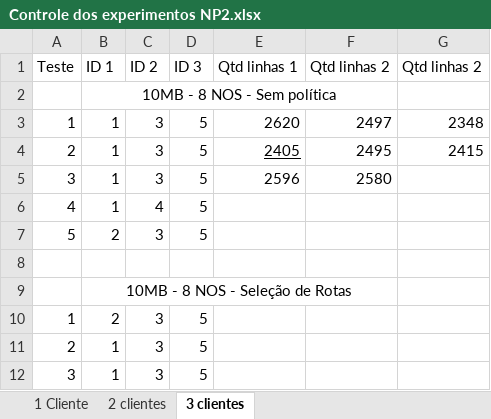
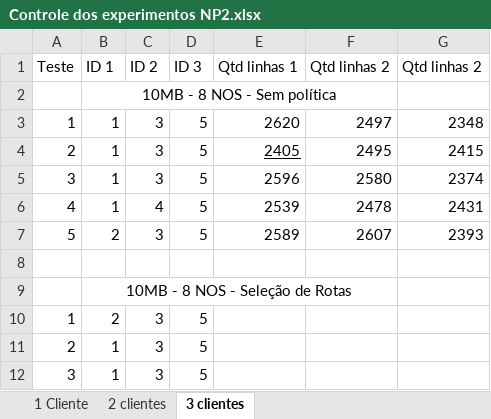
Before and after one commit to jhennyssantos/Mestrado, an Excel workbook: Experimentos/Not Police/Controle dos experimentos NP2.xlsx, sheet 3 clientes, drawn as a sheet; values as stored, in another font and other column widths than the file's, no borders; the diff names each change by its address in the sheet, - before the commit and + after, or states it on an @@ line.

```diff
--- a/Experimentos/Not Police/Controle dos experimentos NP2.xlsx (sheet 3 clientes)
+++ b/Experimentos/Not Police/Controle dos experimentos NP2.xlsx (sheet 3 clientes)
-G5 (Qtd linhas 2): (empty)
+G5 (Qtd linhas 2): 2374
-E6 (Qtd linhas 1): (empty)
+E6 (Qtd linhas 1): 2539
-F6 (Qtd linhas 2): (empty)
+F6 (Qtd linhas 2): 2478
-G6 (Qtd linhas 2): (empty)
+G6 (Qtd linhas 2): 2431
-E7 (Qtd linhas 1): (empty)
+E7 (Qtd linhas 1): 2589
-F7 (Qtd linhas 2): (empty)
+F7 (Qtd linhas 2): 2607
-G7 (Qtd linhas 2): (empty)
+G7 (Qtd linhas 2): 2393
```
Also changed, not shown: sheet 1 Cliente.
